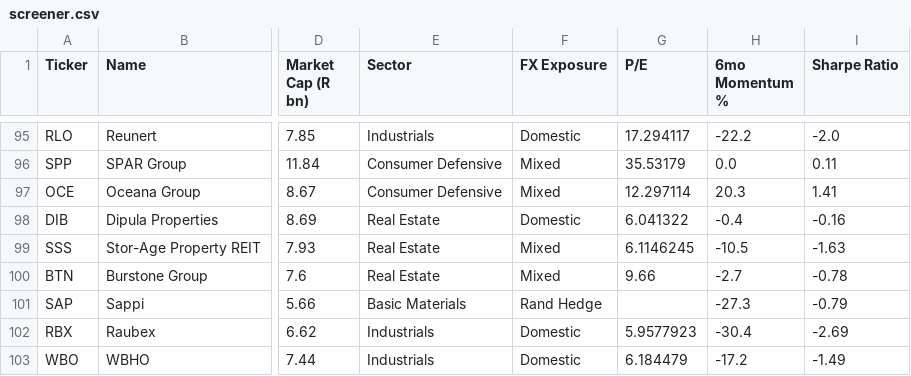
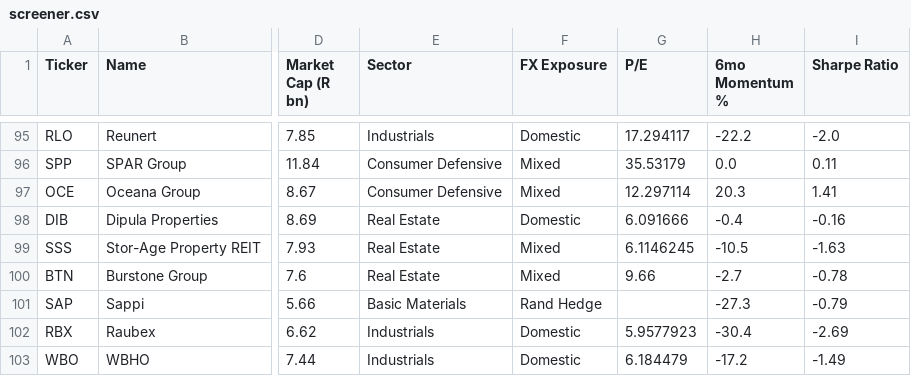
Before and after one commit to Cybermunk369/jse-screener, a CSV file: data/screener.csv, drawn as a sheet; only a part is shown, gaps mark what is left out; the diff names each change by its address in the sheet, - before the commit and + after, or states it on an @@ line.

```diff
--- a/data/screener.csv
+++ b/data/screener.csv
-G98 (P/E): 6.041322
+G98 (P/E): 6.091666
```
Also changed, not shown: 1 other file.
